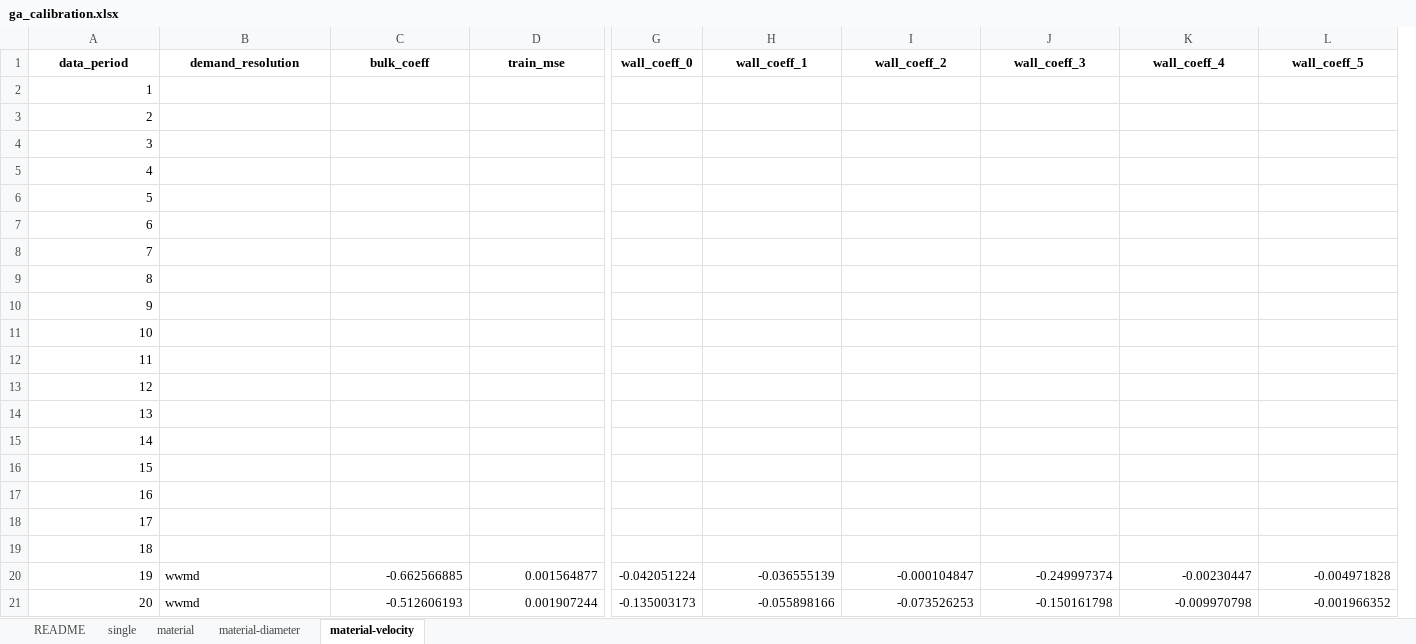
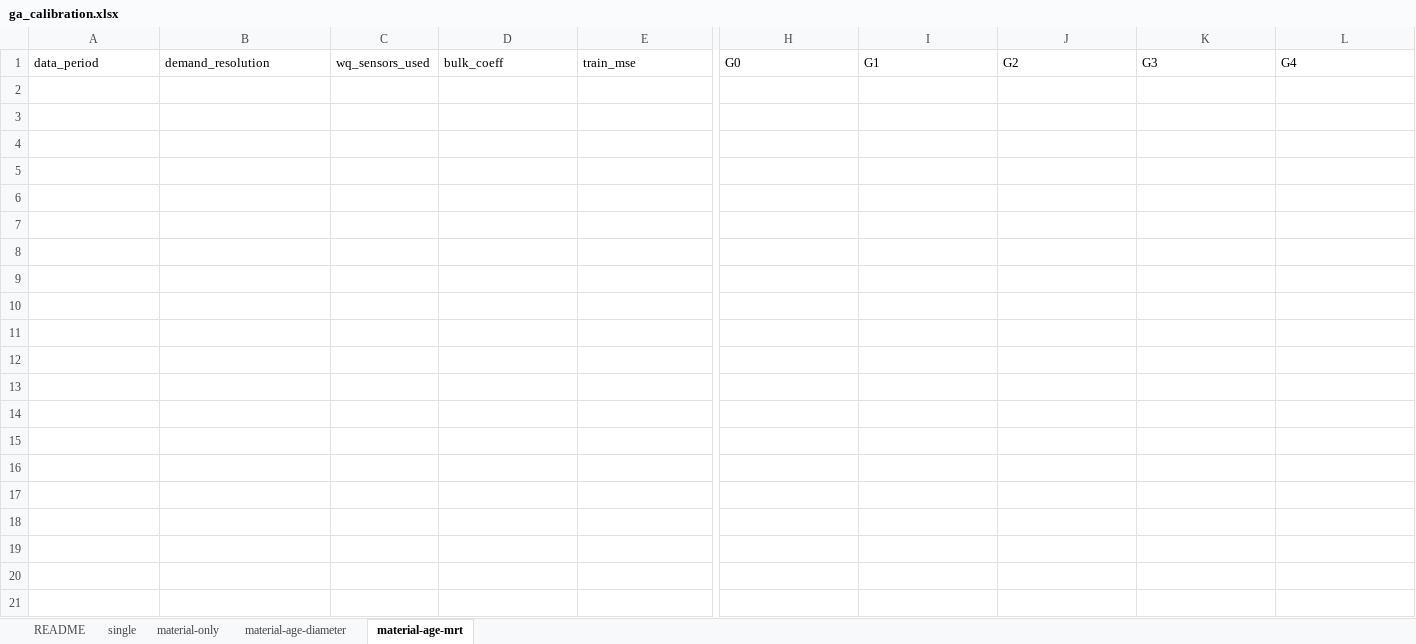
Before and after one commit to bradleywjenks/bayesian-wq-calibration, an Excel workbook: results/wq/ga_calibration.xlsx, sheet material-age-mrt, drawn as a sheet; only a part is shown, gaps mark what is left out; values as stored, in another font and other column widths than the file's, no borders; removed rows and columns are numbered as before the commit, all else as after; rows hold the shown columns only; the diff covers the shown part only; the diff names each change by its address in the sheet, - before the commit and + after, or states it on an @@ line.

```diff
--- a/results/wq/ga_calibration.xlsx (sheet material-age-mrt)
+++ b/results/wq/ga_calibration.xlsx (sheet material-age-mrt)
-sheet tab: material
+sheet tab: material-only
-sheet tab: material-diameter
+sheet tab: material-age-diameter
-sheet tab: material-velocity
+sheet tab: material-age-mrt
+column C, row 1: wq_sensors_used
-column G, row 1: wall_coeff_0
@@ A1:B1 bold: on → off, alignment: center → left @@
@@ D1:E1 bold: on → off, alignment: center → left @@
-H1: wall_coeff_1
+H1: G0
@@ H1:L1 bold: on → off, alignment: center → left @@
-I1: wall_coeff_2
+I1: G1
-J1: wall_coeff_3
+J1: G2
-K1: wall_coeff_4
+K1: G3
-L1: wall_coeff_5
+L1: G4
-row 2: 1
-row 3: 2
-row 4: 3
-row 5: 4
-row 6: 5
-row 7: 6
-row 8: 7
-row 9: 8
-row 10: 9
-row 11: 10
-row 12: 11
-row 13: 12
-row 14: 13
-row 15: 14
-row 16: 15
-row 17: 16
-row 18: 17
-row 19: 18
-row 20: 19 | wwmd | -0.662566885 | 0.001564877 | -0.042051224 | -0.036555139 | -0.000104847 | -0.249997374 | -0.00230447 | -0.004971828
-row 21: 20 | wwmd | -0.512606193 | 0.001907244 | -0.135003173 | -0.055898166 | -0.073526253 | -0.150161798 | -0.009970798 | -0.001966352
```
Also changed, not shown: cell formats elsewhere in this sheet, sheet material-age-diameter, sheet single, sheet material-only, sheet README, data/timeseries/raw/metrinet-calibration-records.xlsx, 15 other files.
